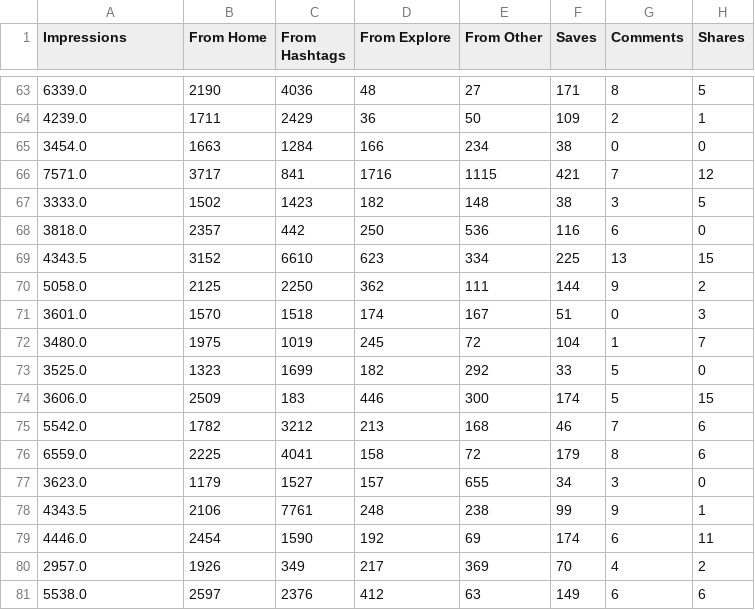
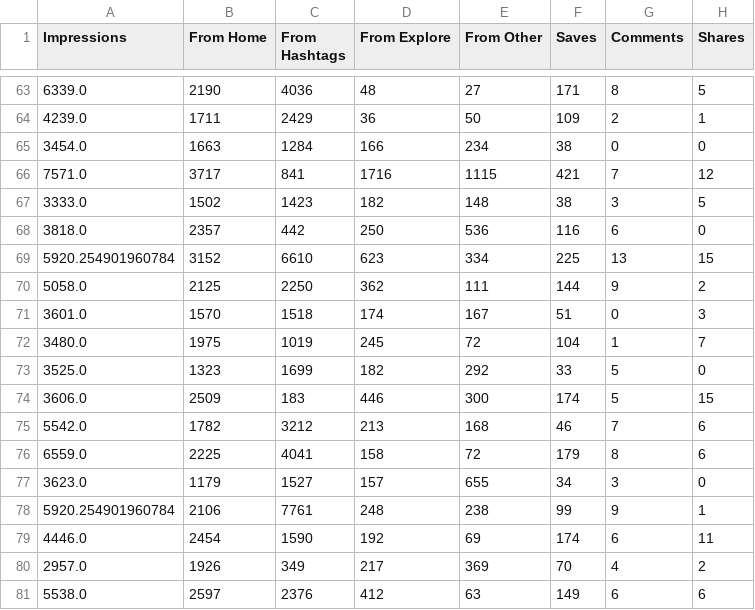
Before and after one commit to umairkaleem/instagram_impressions_model, a CSV file: instaData_cleaned.csv, drawn as a sheet; only a part is shown, gaps mark what is left out; the diff covers the shown part only; the diff names each change by its address in the sheet, - before the commit and + after, or states it on an @@ line.

```diff
--- a/instaData_cleaned.csv
+++ b/instaData_cleaned.csv
-A69 (Impressions): 4343.5
+A69 (Impressions): 5920.254901960784
-A78 (Impressions): 4343.5
+A78 (Impressions): 5920.254901960784
```
Also changed, not shown: 11 edited cells elsewhere in this file.
